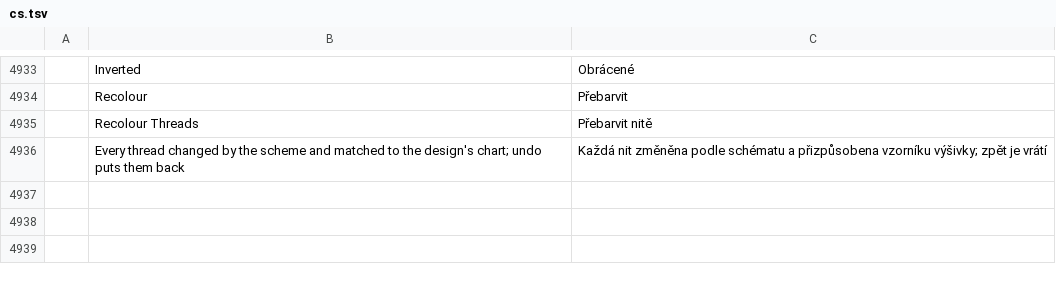
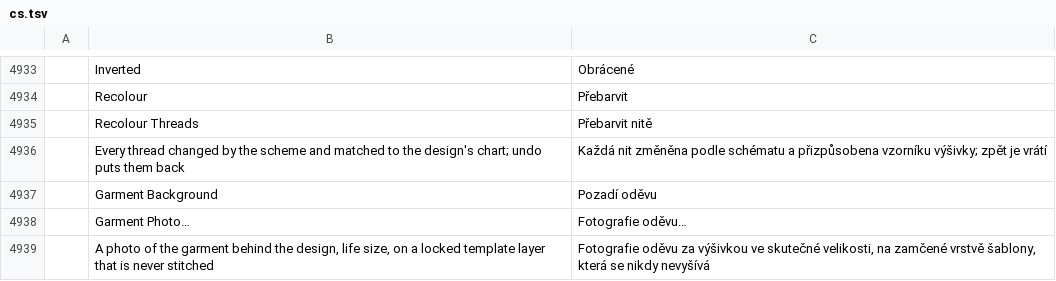
Before and after one commit to SiteSentrix/StitchFoundry, a TSV file: crates/ui-egui/src/i18n/cs.tsv, drawn as a sheet; only a part is shown, gaps mark what is left out; the diff names each change by its address in the sheet, - before the commit and + after, or states it on an @@ line.

```diff
--- a/crates/ui-egui/src/i18n/cs.tsv
+++ b/crates/ui-egui/src/i18n/cs.tsv
+row 4937:  | Garment Background | Pozadí oděvu
+row 4938:  | Garment Photo… | Fotografie oděvu…
+row 4939:  | A photo of the garment behind the design, life size, on a locked template layer that is never stitched | Fotografie oděvu za výšivkou ve skutečné velikosti, na zamčené vrstvě šablony, která se nikdy nevyšívá
```
Also changed, not shown: crates/ui-egui/src/i18n/de.tsv, crates/ui-egui/src/i18n/es.tsv, 14 other files.
